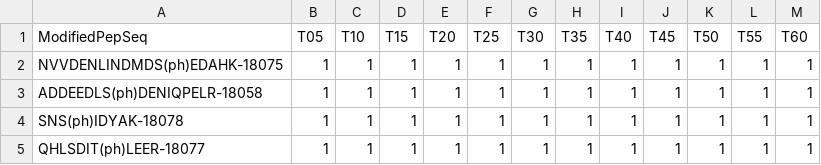
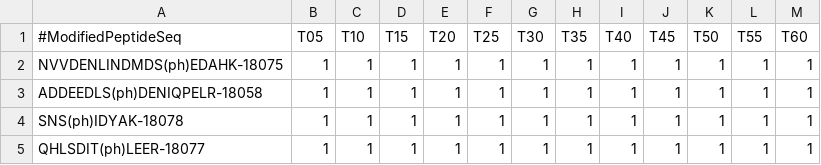
Before and after one commit to gitter-lab/osmotic-stress, a TSV file: prevScores.tsv, drawn as a sheet; only a part is shown.

```diff
--- a/prevScores.tsv
+++ b/prevScores.tsv
@@ -1,2 +1,2 @@
-ModifiedPepSeq	T05	T10	T15	T20	T25	T30	T35	T40	T45	T50	T55	T60
+#ModifiedPeptideSeq	T05	T10	T15	T20	T25	T30	T35	T40	T45	T50	T55	T60
 NVVDENLINDMDS(ph)EDAHK-18075	1	1	1	1	1	1	1	1	1	1	1	1
```
Also changed, not shown: firstScores.tsv.
